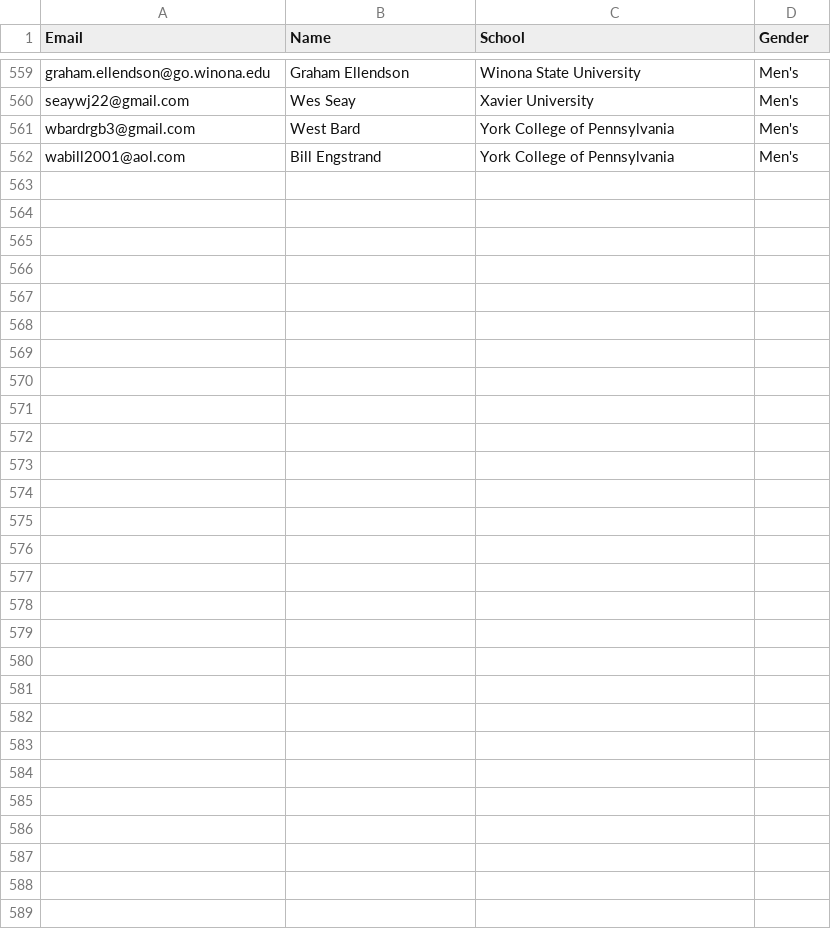
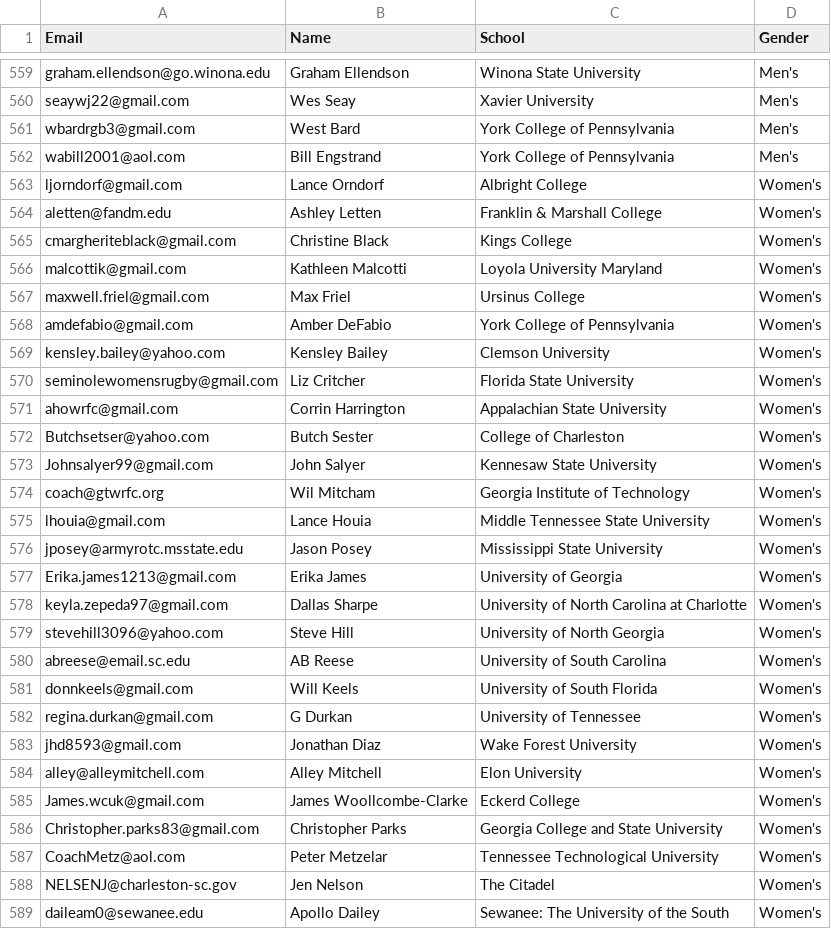
Before and after one commit to cw0rley/College-Rugby-Portal, a CSV file: contacts/head-coaches-to-send.csv, drawn as a sheet; only a part is shown, gaps mark what is left out.

```diff
--- a/contacts/head-coaches-to-send.csv
+++ b/contacts/head-coaches-to-send.csv
@@ -562 +562,28 @@ wbardrgb3@gmail.com,West Bard,York College of Pennsylvania,Men's
 wabill2001@aol.com,Bill Engstrand,York College of Pennsylvania,Men's
+ljorndorf@gmail.com,Lance Orndorf,Albright College,Women's
+aletten@fandm.edu,Ashley Letten,Franklin & Marshall College,Women's
+cmargheriteblack@gmail.com,Christine Black,Kings College,Women's
+malcottik@gmail.com,Kathleen Malcotti,Loyola University Maryland,Women's
+maxwell.friel@gmail.com,Max Friel,Ursinus College,Women's
+amdefabio@gmail.com,Amber DeFabio,York College of Pennsylvania,Women's
+kensley.bailey@yahoo.com,Kensley Bailey,Clemson University,Women's
+seminolewomensrugby@gmail.com,Liz Critcher,Florida State University,Women's
+ahowrfc@gmail.com,Corrin Harrington,Appalachian State University,Women's
+Butchsetser@yahoo.com,Butch Sester,College of Charleston,Women's
+Johnsalyer99@gmail.com,John Salyer,Kennesaw State University,Women's
+coach@gtwrfc.org,Wil Mitcham,Georgia Institute of Technology,Women's
+lhouia@gmail.com,Lance Houia,Middle Tennessee State University,Women's
+jposey@armyrotc.msstate.edu,Jason Posey,Mississippi State University,Women's
+Erika.james1213@gmail.com,Erika James,University of Georgia,Women's
+keyla.zepeda97@gmail.com,Dallas Sharpe,University of North Carolina at Charlotte,Women's
+stevehill3096@yahoo.com,Steve Hill,University of North Georgia,Women's
+abreese@email.sc.edu,AB Reese,University of South Carolina,Women's
+donnkeels@gmail.com,Will Keels,University of South Florida,Women's
+regina.durkan@gmail.com,G Durkan,University of Tennessee,Women's
+jhd8593@gmail.com,Jonathan Diaz,Wake Forest University,Women's
+alley@alleymitchell.com,Alley Mitchell,Elon University,Women's
+James.wcuk@gmail.com,James Woollcombe-Clarke,Eckerd College,Women's
+Christopher.parks83@gmail.com,Christopher Parks,Georgia College and State University,Women's
+CoachMetz@aol.com,Peter Metzelar,Tennessee Technological University,Women's
+NELSENJ@charleston-sc.gov,Jen Nelson,The Citadel,Women's
+daileam0@sewanee.edu,Apollo Dailey,Sewanee: The University of the South,Women's
```
Also changed, not shown: 13 other files.
